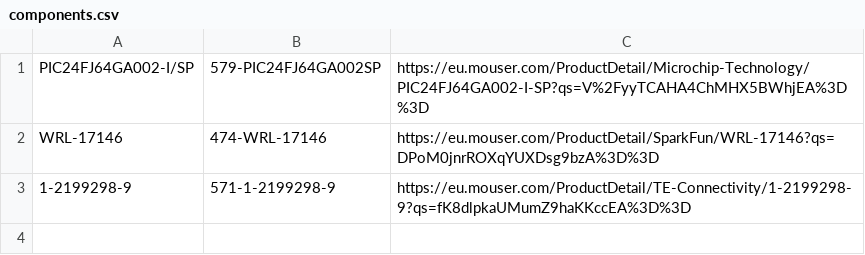
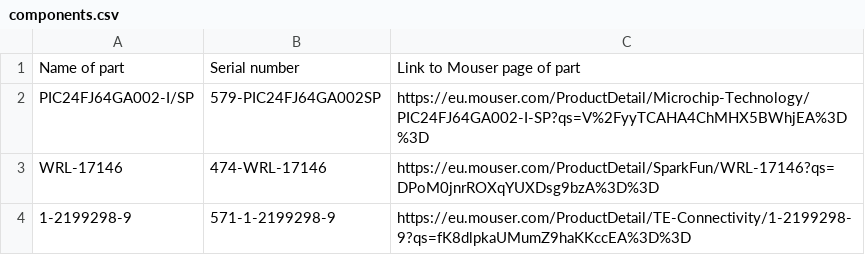
Before and after one commit to codeandrelax/2DSpaceMapping_C, a CSV file: components.csv, drawn as a sheet; the diff names each change by its address in the sheet, - before the commit and + after, or states it on an @@ line.

Commit message:
Update components.csv

```diff
--- a/components.csv
+++ b/components.csv
+row 1: Name of part | Serial number | Link to Mouser page of part
```
